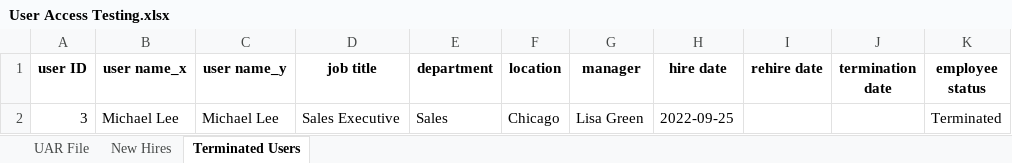
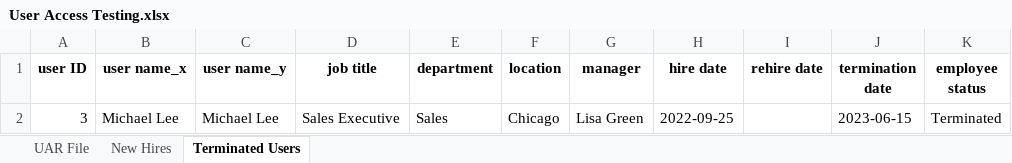
Before and after one commit to ribbit56/useraccesstesting, an Excel workbook: User Access Testing.xlsx, sheet Terminated Users, drawn as a sheet; values as stored, in another font and other column widths than the file's, no borders; the diff names each change by its address in the sheet, - before the commit and + after, or states it on an @@ line.

Commit message:
improved script
added variables to control fields, date, and values that will change depending on circumstances the script is run under

```diff
--- a/User Access Testing.xlsx (sheet Terminated Users)
+++ b/User Access Testing.xlsx (sheet Terminated Users)
-J2 (termination date): (empty)
+J2 (termination date): 2023-06-15
```
Also changed, not shown: sheet New Hires, sheet UAR File, HR File.xlsx, User List.xlsx, 1 other file.
